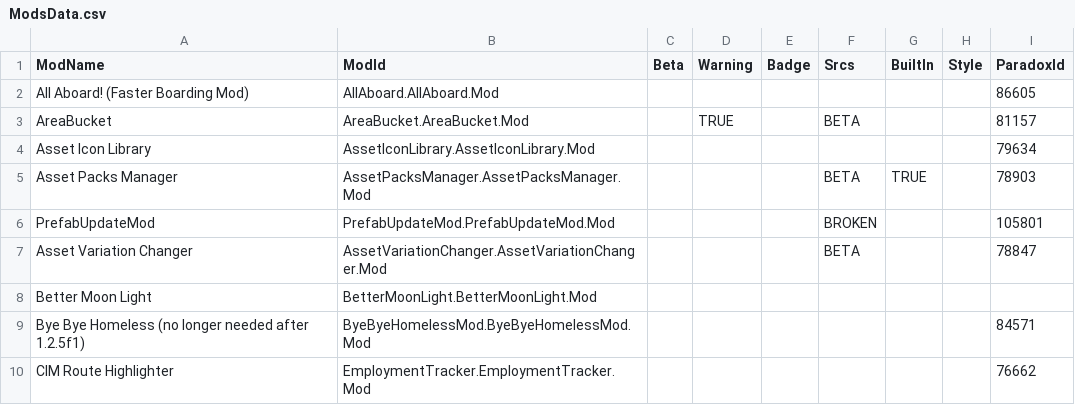
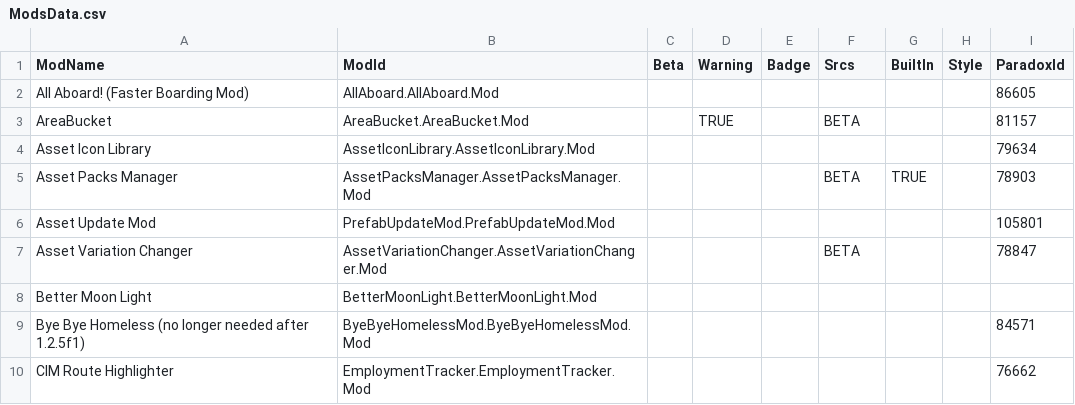
Before and after one commit to CitiesSkylinesModding/CustomizableMenuDatabase, a CSV file: ModsData.csv, drawn as a sheet; only a part is shown.

```diff
--- a/ModsData.csv
+++ b/ModsData.csv
@@ -5,3 +5,3 @@ Asset Icon Library,AssetIconLibrary.AssetIconLibrary.Mod,,,,,,,79634
 Asset Packs Manager,AssetPacksManager.AssetPacksManager.Mod,,,,BETA,TRUE,,78903
-PrefabUpdateMod,PrefabUpdateMod.PrefabUpdateMod.Mod,,,,BROKEN,,,105801
+Asset Update Mod,PrefabUpdateMod.PrefabUpdateMod.Mod,,,,,,,105801
 Asset Variation Changer,AssetVariationChanger.AssetVariationChanger.Mod,,,,BETA,,,78847
```
Also changed, not shown: 1 other file.
